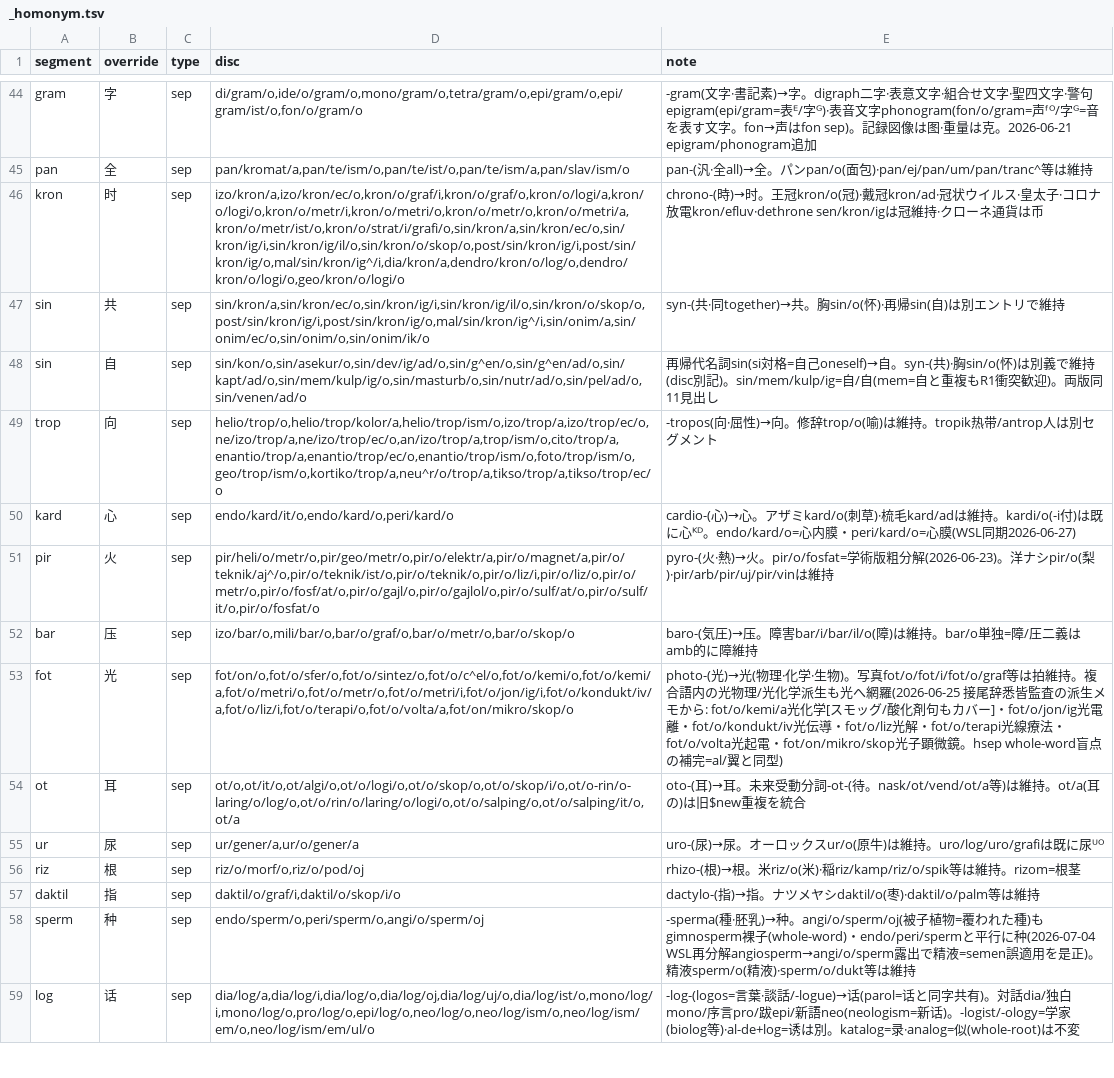
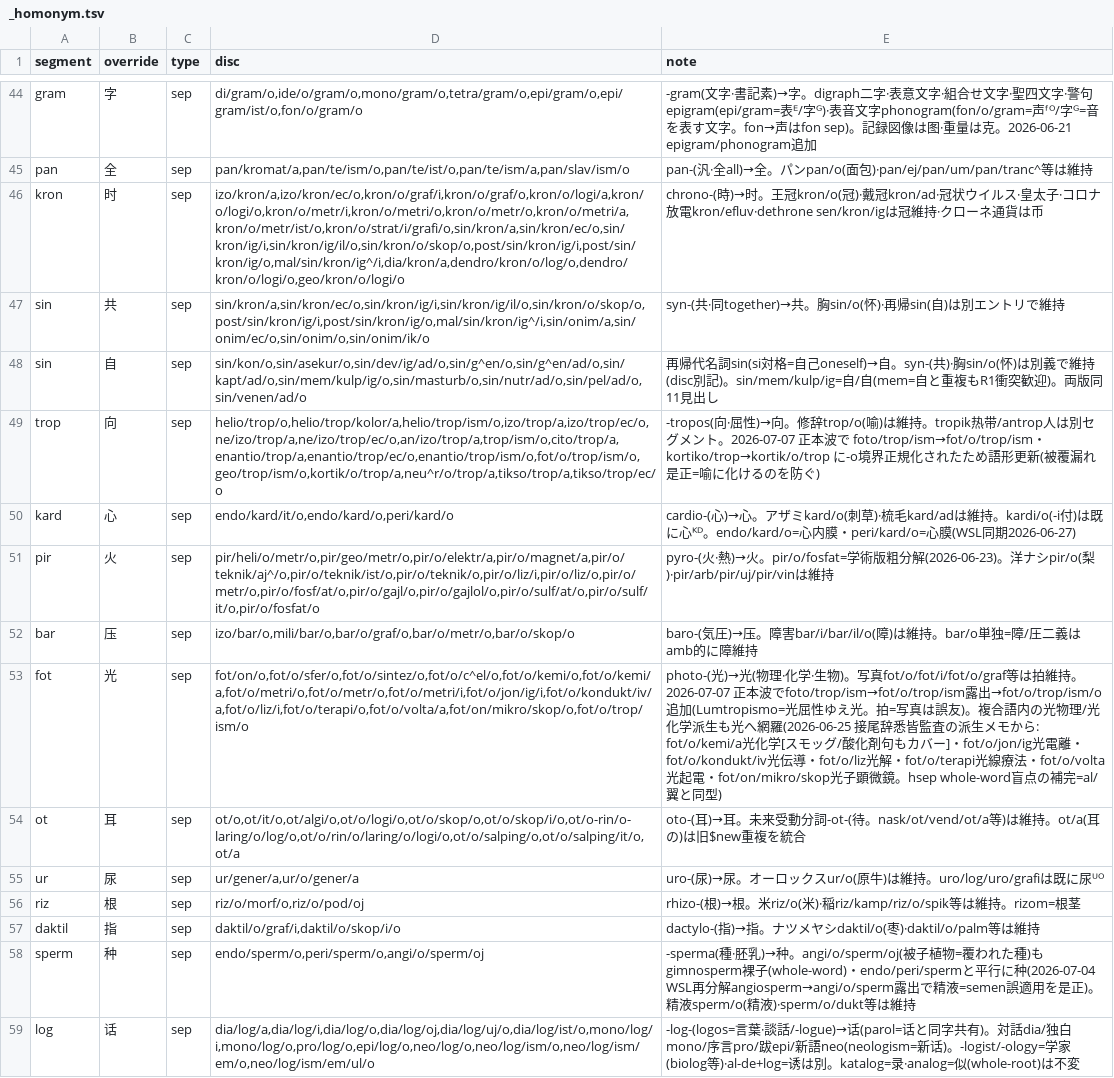
Before and after one commit to Takatakatake/kanji_assign, a TSV file: _homonym.tsv, drawn as a sheet; only a part is shown, gaps mark what is left out.

```diff
--- a/_homonym.tsv
+++ b/_homonym.tsv
@@ -48,3 +48,3 @@ sin	共	sep	sin/kron/a,sin/kron/ec/o,sin/kron/ig/i,sin/kron/ig/il/o,sin/kron/o/s
 sin	自	sep	sin/kon/o,sin/asekur/o,sin/dev/ig/ad/o,sin/g^en/o,sin/g^en/ad/o,sin/kapt/ad/o,sin/mem/kulp/ig/o,sin/masturb/o,sin/nutr/ad/o,sin/pel/ad/o,sin/venen/ad/o	再帰代名詞sin(si対格=自己oneself)→自。syn-(共)·胸sin/o(怀)は別義で維持(disc別記)。sin/mem/kulp/ig=自/自(mem=自と重複もR1衝突歓迎)。両版同11見出し
-trop	向	sep	helio/trop/o,helio/trop/kolor/a,helio/trop/ism/o,izo/trop/a,izo/trop/ec/o,ne/izo/trop/a,ne/izo/trop/ec/o,an/izo/trop/a,trop/ism/o,cito/trop/a,enantio/trop/a,enantio/trop/ec/o,enantio/trop/ism/o,foto/trop/ism/o,geo/trop/ism/o,kortiko/trop/a,neu^r/o/trop/a,tikso/trop/a,tikso/trop/ec/o	-tropos(向·屈性)→向。修辞trop/o(喻)は維持。tropik热带/antrop人は別セグメント
+trop	向	sep	helio/trop/o,helio/trop/kolor/a,helio/trop/ism/o,izo/trop/a,izo/trop/ec/o,ne/izo/trop/a,ne/izo/trop/ec/o,an/izo/trop/a,trop/ism/o,cito/trop/a,enantio/trop/a,enantio/trop/ec/o,enantio/trop/ism/o,fot/o/trop/ism/o,geo/trop/ism/o,kortik/o/trop/a,neu^r/o/trop/a,tikso/trop/a,tikso/trop/ec/o	-tropos(向·屈性)→向。修辞trop/o(喻)は維持。tropik热带/antrop人は別セグメント。2026-07-07 正本波で foto/trop/ism→fot/o/trop/ism・kortiko/trop→kortik/o/trop に-o境界正規化されたため語形更新(被覆漏れ是正=喻に化けるのを防ぐ)
 kard	心	sep	endo/kard/it/o,endo/kard/o,peri/kard/o	cardio-(心)→心。アザミkard/o(刺草)·梳毛kard/adは維持。kardi/o(-i付)は既に心ᴷᴰ。endo/kard/o=心内膜・peri/kard/o=心膜(WSL同期2026-06-27)
@@ -52,3 +52,3 @@ pir	火	sep	pir/heli/o/metr/o,pir/geo/metr/o,pir/o/elektr/a,pir/o/magnet/a,pir/o
 bar	压	sep	izo/bar/o,mili/bar/o,bar/o/graf/o,bar/o/metr/o,bar/o/skop/o	baro-(気圧)→压。障害bar/i/bar/il/o(障)は維持。bar/o単独=障/圧二義はamb的に障維持
-fot	光	sep	fot/on/o,fot/o/sfer/o,fot/o/sintez/o,fot/o/c^el/o,fot/o/kemi/o,fot/o/kemi/a,fot/o/metri/o,fot/o/metr/o,fot/o/metri/i,fot/o/jon/ig/i,fot/o/kondukt/iv/a,fot/o/liz/i,fot/o/terapi/o,fot/o/volta/a,fot/on/mikro/skop/o	photo-(光)→光(物理·化学·生物)。写真fot/o/fot/i/fot/o/graf等は拍維持。複合語内の光物理/光化学派生も光へ網羅(2026-06-25 接尾辞悉皆監査の派生メモから: fot/o/kemi/a光化学[スモッグ/酸化剤句もカバー]・fot/o/jon/ig光電離・fot/o/kondukt/iv光伝導・fot/o/liz光解・fot/o/terapi光線療法・fot/o/volta光起電・fot/on/mikro/skop光子顕微鏡。hsep whole-word盲点の補完=al/翼と同型)
+fot	光	sep	fot/on/o,fot/o/sfer/o,fot/o/sintez/o,fot/o/c^el/o,fot/o/kemi/o,fot/o/kemi/a,fot/o/metri/o,fot/o/metr/o,fot/o/metri/i,fot/o/jon/ig/i,fot/o/kondukt/iv/a,fot/o/liz/i,fot/o/terapi/o,fot/o/volta/a,fot/on/mikro/skop/o,fot/o/trop/ism/o	photo-(光)→光(物理·化学·生物)。写真fot/o/fot/i/fot/o/graf等は拍維持。2026-07-07 正本波でfoto/trop/ism→fot/o/trop/ism露出→fot/o/trop/ism/o追加(Lumtropismo=光屈性ゆえ光。拍=写真は誤友)。複合語内の光物理/光化学派生も光へ網羅(2026-06-25 接尾辞悉皆監査の派生メモから: fot/o/kemi/a光化学[スモッグ/酸化剤句もカバー]・fot/o/jon/ig光電離・fot/o/kondukt/iv光伝導・fot/o/liz光解・fot/o/terapi光線療法・fot/o/volta光起電・fot/on/mikro/skop光子顕微鏡。hsep whole-word盲点の補完=al/翼と同型)
 ot	耳	sep	ot/o,ot/it/o,ot/algi/o,ot/o/logi/o,ot/o/skop/o,ot/o/skop/i/o,ot/o-rin/o-laring/o/log/o,ot/o/rin/o/laring/o/logi/o,ot/o/salping/o,ot/o/salping/it/o,ot/a	oto-(耳)→耳。未来受動分詞-ot-(待。nask/ot/vend/ot/a等)は維持。ot/a(耳の)は旧$new重複を統合
```
Also changed, not shown: _homonym_disp.tsv, 7 other files.
